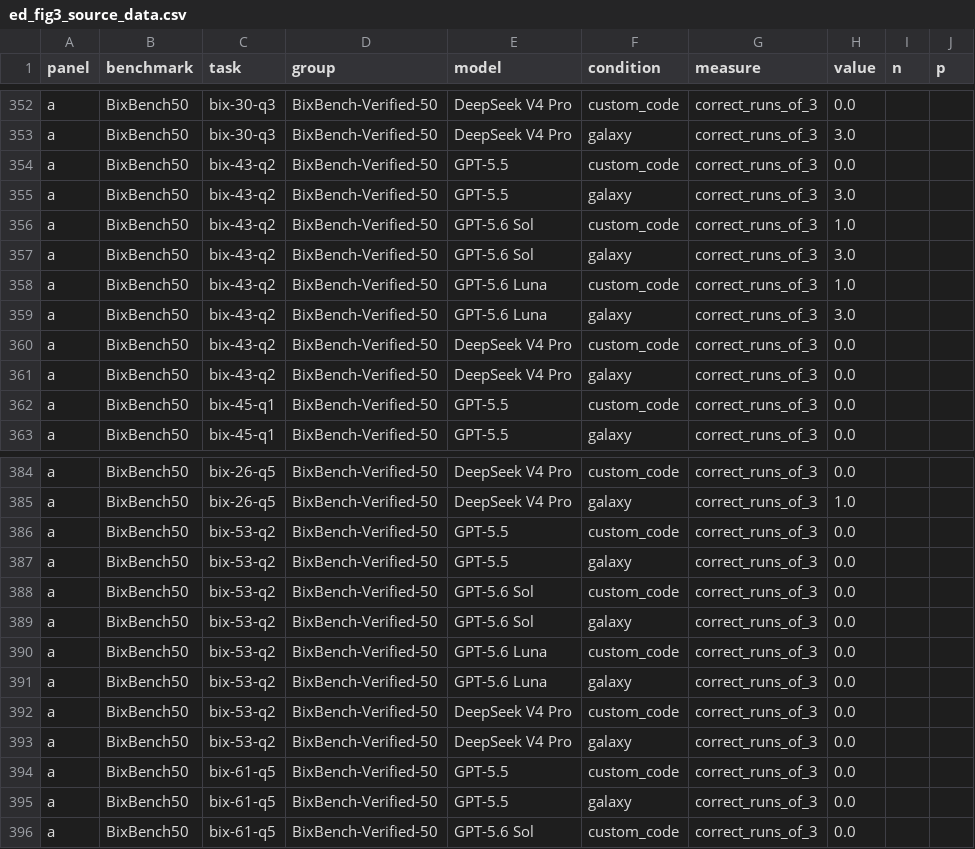
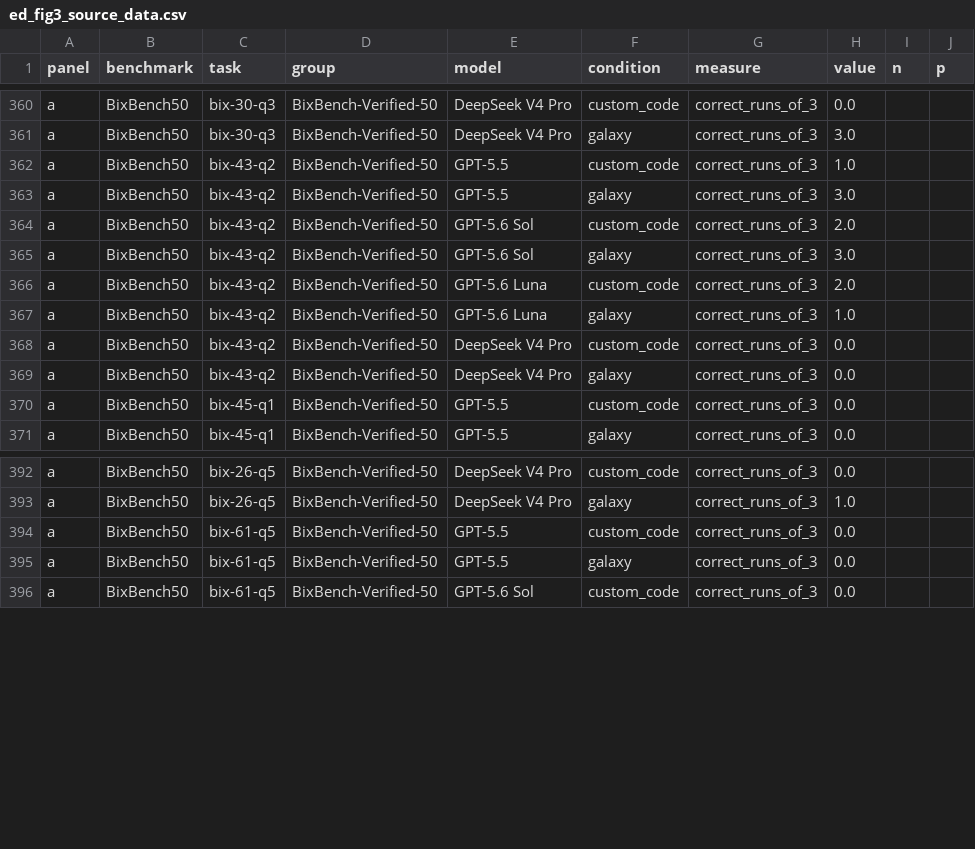
Before and after one commit to goeckslab/agent-galaxy-benchmark-manuscript, a CSV file: data/figure_panels/ed_fig3_source_data.csv, drawn as a sheet; only a part is shown, gaps mark what is left out; the diff covers the shown part only.

```diff
--- a/data/figure_panels/ed_fig3_source_data.csv
+++ b/data/figure_panels/ed_fig3_source_data.csv
@@ -353,8 +361,8 @@ a,BixBench50,bix-30-q3,BixBench-Verified-50,DeepSeek V4 Pro,custom_code,correct_
 a,BixBench50,bix-30-q3,BixBench-Verified-50,DeepSeek V4 Pro,galaxy,correct_runs_of_3,3.0,,
-a,BixBench50,bix-43-q2,BixBench-Verified-50,GPT-5.5,custom_code,correct_runs_of_3,0.0,,
+a,BixBench50,bix-43-q2,BixBench-Verified-50,GPT-5.5,custom_code,correct_runs_of_3,1.0,,
 a,BixBench50,bix-43-q2,BixBench-Verified-50,GPT-5.5,galaxy,correct_runs_of_3,3.0,,
-a,BixBench50,bix-43-q2,BixBench-Verified-50,GPT-5.6 Sol,custom_code,correct_runs_of_3,1.0,,
+a,BixBench50,bix-43-q2,BixBench-Verified-50,GPT-5.6 Sol,custom_code,correct_runs_of_3,2.0,,
 a,BixBench50,bix-43-q2,BixBench-Verified-50,GPT-5.6 Sol,galaxy,correct_runs_of_3,3.0,,
-a,BixBench50,bix-43-q2,BixBench-Verified-50,GPT-5.6 Luna,custom_code,correct_runs_of_3,1.0,,
-a,BixBench50,bix-43-q2,BixBench-Verified-50,GPT-5.6 Luna,galaxy,correct_runs_of_3,3.0,,
+a,BixBench50,bix-43-q2,BixBench-Verified-50,GPT-5.6 Luna,custom_code,correct_runs_of_3,2.0,,
+a,BixBench50,bix-43-q2,BixBench-Verified-50,GPT-5.6 Luna,galaxy,correct_runs_of_3,1.0,,
 a,BixBench50,bix-43-q2,BixBench-Verified-50,DeepSeek V4 Pro,custom_code,correct_runs_of_3,0.0,,
@@ -385,10 +393,2 @@ a,BixBench50,bix-26-q5,BixBench-Verified-50,DeepSeek V4 Pro,custom_code,correct_
 a,BixBench50,bix-26-q5,BixBench-Verified-50,DeepSeek V4 Pro,galaxy,correct_runs_of_3,1.0,,
-a,BixBench50,bix-53-q2,BixBench-Verified-50,GPT-5.5,custom_code,correct_runs_of_3,0.0,,
-a,BixBench50,bix-53-q2,BixBench-Verified-50,GPT-5.5,galaxy,correct_runs_of_3,0.0,,
-a,BixBench50,bix-53-q2,BixBench-Verified-50,GPT-5.6 Sol,custom_code,correct_runs_of_3,0.0,,
-a,BixBench50,bix-53-q2,BixBench-Verified-50,GPT-5.6 Sol,galaxy,correct_runs_of_3,0.0,,
-a,BixBench50,bix-53-q2,BixBench-Verified-50,GPT-5.6 Luna,custom_code,correct_runs_of_3,0.0,,
-a,BixBench50,bix-53-q2,BixBench-Verified-50,GPT-5.6 Luna,galaxy,correct_runs_of_3,0.0,,
-a,BixBench50,bix-53-q2,BixBench-Verified-50,DeepSeek V4 Pro,custom_code,correct_runs_of_3,0.0,,
-a,BixBench50,bix-53-q2,BixBench-Verified-50,DeepSeek V4 Pro,galaxy,correct_runs_of_3,0.0,,
 a,BixBench50,bix-61-q5,BixBench-Verified-50,GPT-5.5,custom_code,correct_runs_of_3,0.0,,
```
Also changed, not shown: 14 added rows and 6 edited cells elsewhere in this file, data/bixbench_failure_causes.csv, data/execution_error_types.csv, 29 other files.
